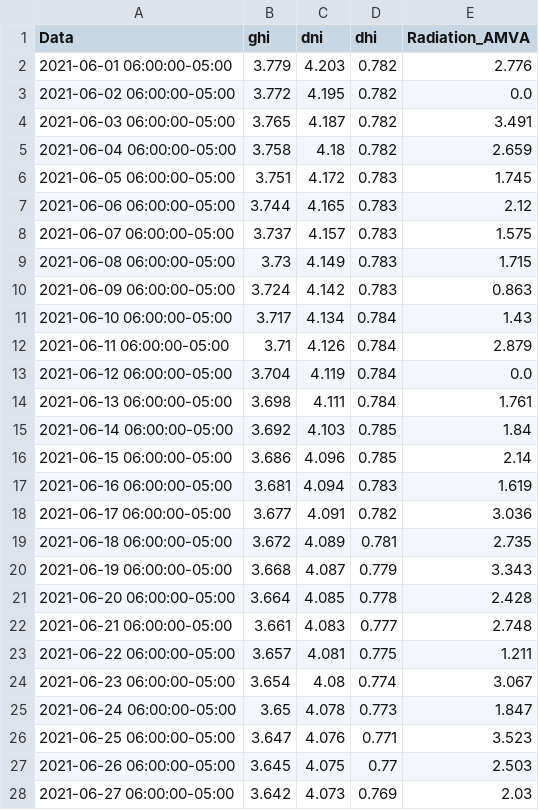
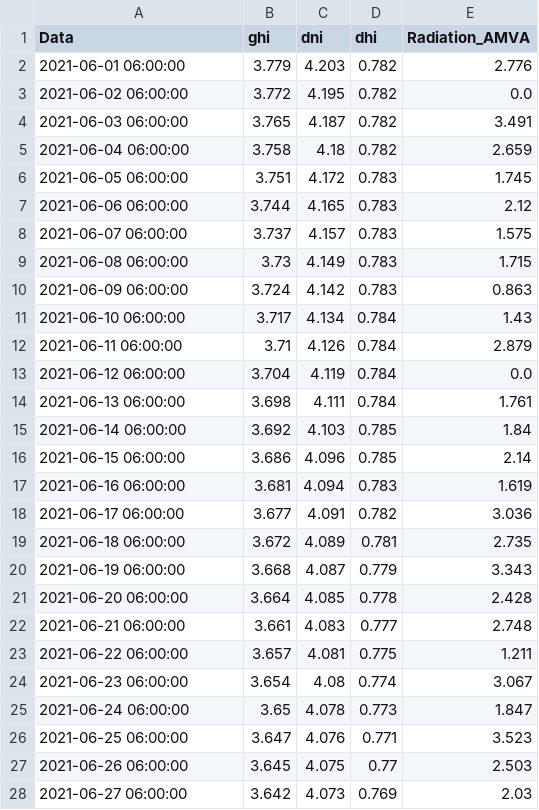
Before and after one commit to joanfco30/Experimentos, a CSV file: DF_DAYS_RADIATION_1.CSV, drawn as a sheet; only a part is shown; the diff covers the shown part only.

Commit message:
Add files via upload

```diff
--- a/DF_DAYS_RADIATION_1.CSV
+++ b/DF_DAYS_RADIATION_1.CSV
@@ -1,28 +1,28 @@
 Data,ghi,dni,dhi,Radiation_AMVA
-2021-06-01 06:00:00-05:00,3.779,4.203,0.782,2.776
-2021-06-02 06:00:00-05:00,3.772,4.195,0.782,0.0
-2021-06-03 06:00:00-05:00,3.765,4.187,0.782,3.491
-2021-06-04 06:00:00-05:00,3.758,4.18,0.782,2.659
-2021-06-05 06:00:00-05:00,3.751,4.172,0.783,1.745
-2021-06-06 06:00:00-05:00,3.744,4.165,0.783,2.12
-2021-06-07 06:00:00-05:00,3.737,4.157,0.783,1.575
-2021-06-08 06:00:00-05:00,3.73,4.149,0.783,1.715
-2021-06-09 06:00:00-05:00,3.724,4.142,0.783,0.863
-2021-06-10 06:00:00-05:00,3.717,4.134,0.784,1.43
-2021-06-11 06:00:00-05:00,3.71,4.126,0.784,2.879
-2021-06-12 06:00:00-05:00,3.704,4.119,0.784,0.0
-2021-06-13 06:00:00-05:00,3.698,4.111,0.784,1.761
-2021-06-14 06:00:00-05:00,3.692,4.103,0.785,1.84
-2021-06-15 06:00:00-05:00,3.686,4.096,0.785,2.14
-2021-06-16 06:00:00-05:00,3.681,4.094,0.783,1.619
-2021-06-17 06:00:00-05:00,3.677,4.091,0.782,3.036
-2021-06-18 06:00:00-05:00,3.672,4.089,0.781,2.735
-2021-06-19 06:00:00-05:00,3.668,4.087,0.779,3.343
-2021-06-20 06:00:00-05:00,3.664,4.085,0.778,2.428
-2021-06-21 06:00:00-05:00,3.661,4.083,0.777,2.748
-2021-06-22 06:00:00-05:00,3.657,4.081,0.775,1.211
-2021-06-23 06:00:00-05:00,3.654,4.08,0.774,3.067
-2021-06-24 06:00:00-05:00,3.65,4.078,0.773,1.847
-2021-06-25 06:00:00-05:00,3.647,4.076,0.771,3.523
-2021-06-26 06:00:00-05:00,3.645,4.075,0.77,2.503
-2021-06-27 06:00:00-05:00,3.642,4.073,0.769,2.03
+2021-06-01 06:00:00,3.779,4.203,0.782,2.776
+2021-06-02 06:00:00,3.772,4.195,0.782,0.0
+2021-06-03 06:00:00,3.765,4.187,0.782,3.491
+2021-06-04 06:00:00,3.758,4.18,0.782,2.659
+2021-06-05 06:00:00,3.751,4.172,0.783,1.745
+2021-06-06 06:00:00,3.744,4.165,0.783,2.12
+2021-06-07 06:00:00,3.737,4.157,0.783,1.575
+2021-06-08 06:00:00,3.73,4.149,0.783,1.715
+2021-06-09 06:00:00,3.724,4.142,0.783,0.863
+2021-06-10 06:00:00,3.717,4.134,0.784,1.43
+2021-06-11 06:00:00,3.71,4.126,0.784,2.879
+2021-06-12 06:00:00,3.704,4.119,0.784,0.0
+2021-06-13 06:00:00,3.698,4.111,0.784,1.761
+2021-06-14 06:00:00,3.692,4.103,0.785,1.84
+2021-06-15 06:00:00,3.686,4.096,0.785,2.14
+2021-06-16 06:00:00,3.681,4.094,0.783,1.619
+2021-06-17 06:00:00,3.677,4.091,0.782,3.036
+2021-06-18 06:00:00,3.672,4.089,0.781,2.735
+2021-06-19 06:00:00,3.668,4.087,0.779,3.343
+2021-06-20 06:00:00,3.664,4.085,0.778,2.428
+2021-06-21 06:00:00,3.661,4.083,0.777,2.748
+2021-06-22 06:00:00,3.657,4.081,0.775,1.211
+2021-06-23 06:00:00,3.654,4.08,0.774,3.067
+2021-06-24 06:00:00,3.65,4.078,0.773,1.847
+2021-06-25 06:00:00,3.647,4.076,0.771,3.523
+2021-06-26 06:00:00,3.645,4.075,0.77,2.503
+2021-06-27 06:00:00,3.642,4.073,0.769,2.03
```
Also changed, not shown: 157 edited cells elsewhere in this file.
